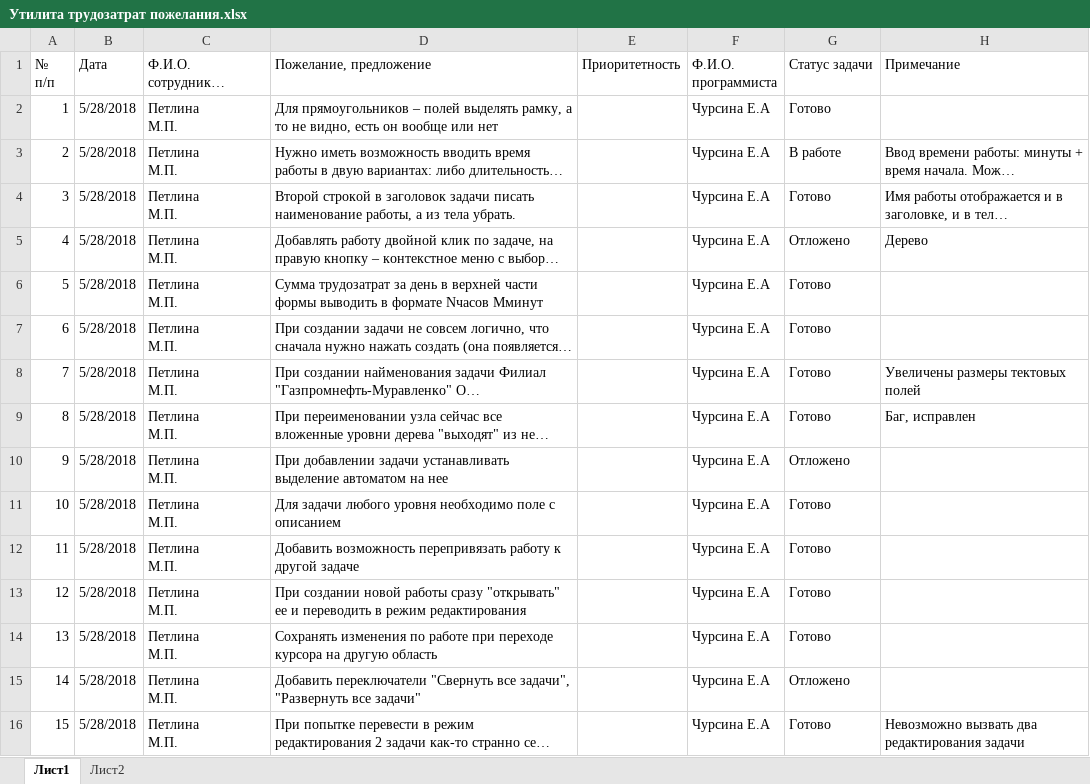
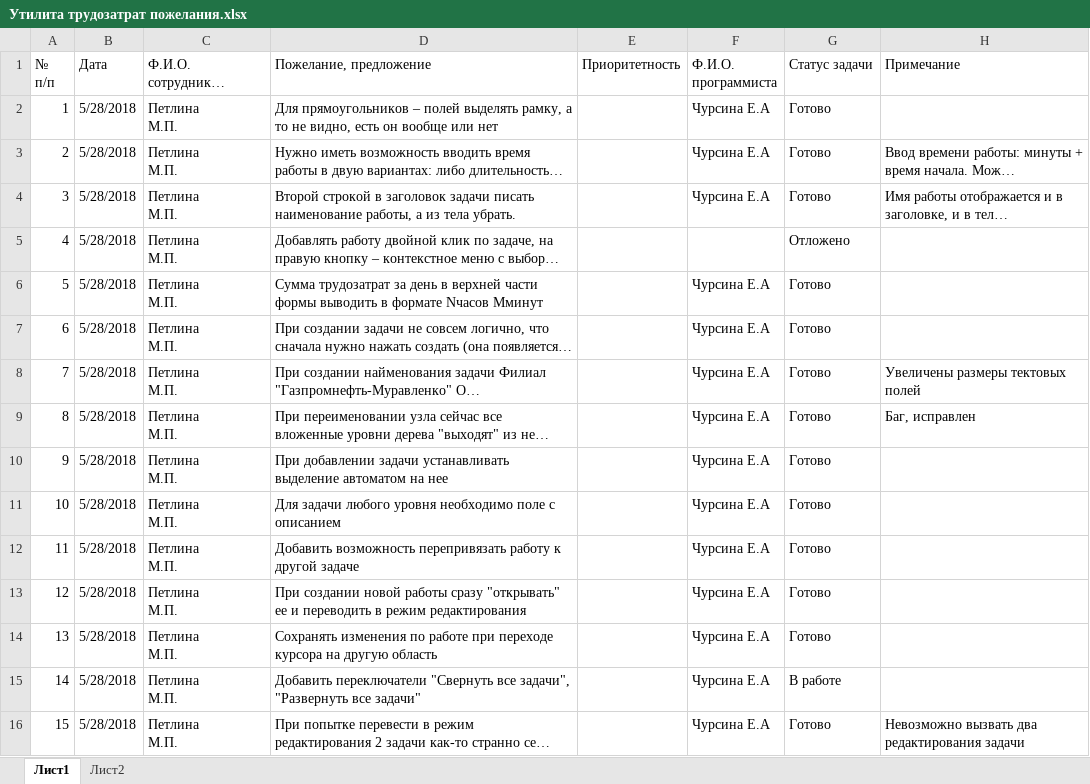
Before and after one commit to ASKYI/-staff-time, an Excel workbook: Утилита трудозатрат пожелания.xlsx, sheet Лист1, drawn as a sheet; only a part is shown; long unchanged cells end in …; values as stored, in another font and other column widths than the file's, no cell formats; the diff covers the shown part only; the diff names each change by its address in the sheet, - before the commit and + after, or states it on an @@ line.

```diff
--- a/Утилита трудозатрат пожелания.xlsx (sheet Лист1)
+++ b/Утилита трудозатрат пожелания.xlsx (sheet Лист1)
-G3 (Статус задачи): В работе
+G3 (Статус задачи): Готово
-F5 (Ф.И.О. программиста): Чурсина Е.А
+F5 (Ф.И.О. программиста): (empty)
-H5 (Примечание): Дерево
+H5 (Примечание): (empty)
-G10 (Статус задачи): Отложено
+G10 (Статус задачи): Готово
-G15 (Статус задачи): Отложено
+G15 (Статус задачи): В работе
```
Also changed, not shown: 20 edited cells elsewhere in this sheet, cell formats, 10 other files.
